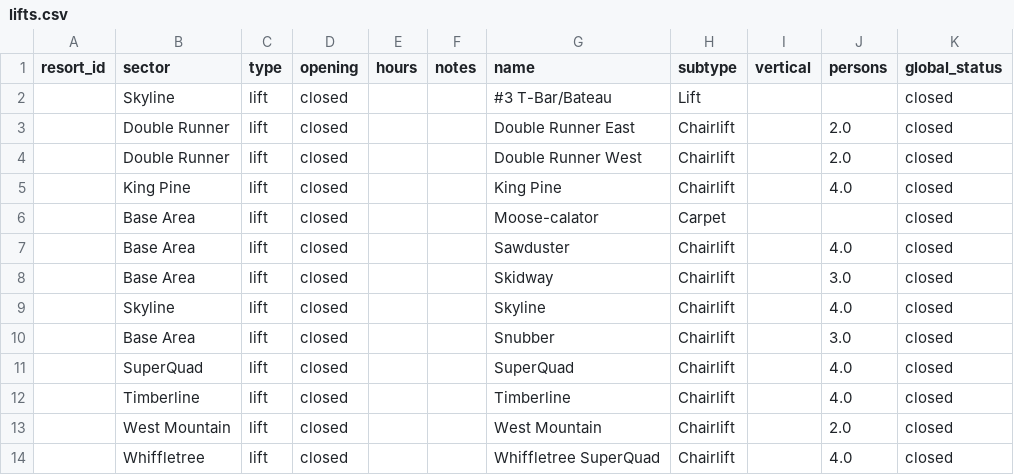
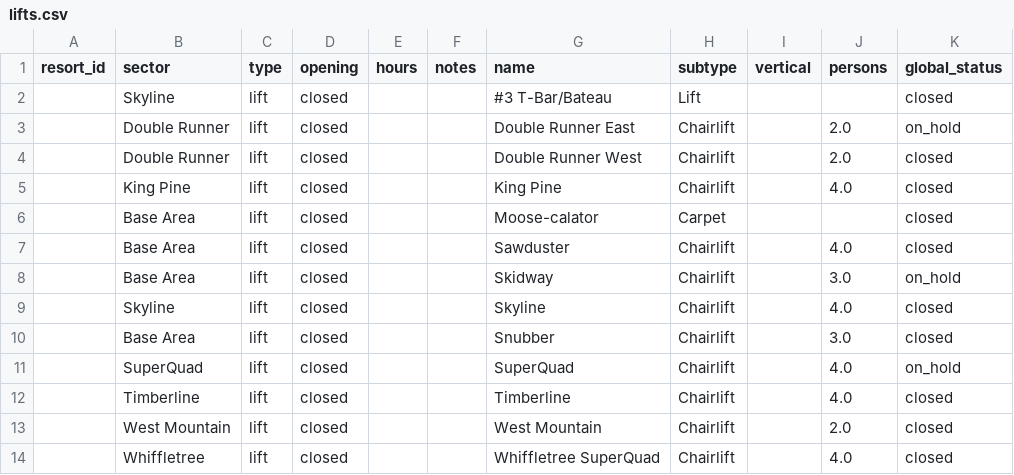
Before and after one commit to abkfenris/sugarloaf, a CSV file: lifts.csv, drawn as a sheet.

```diff
--- a/lifts.csv
+++ b/lifts.csv
@@ -2,3 +2,3 @@ resort_id,sector,type,opening,hours,notes,name,subtype,vertical,persons,global_s
 ,Skyline,lift,closed,,,#3 T-Bar/Bateau,Lift,,,closed
-,Double Runner,lift,closed,,,Double Runner East,Chairlift,,2.0,closed
+,Double Runner,lift,closed,,,Double Runner East,Chairlift,,2.0,on_hold
 ,Double Runner,lift,closed,,,Double Runner West,Chairlift,,2.0,closed
@@ -7,6 +7,6 @@ resort_id,sector,type,opening,hours,notes,name,subtype,vertical,persons,global_s
 ,Base Area,lift,closed,,,Sawduster,Chairlift,,4.0,closed
-,Base Area,lift,closed,,,Skidway,Chairlift,,3.0,closed
+,Base Area,lift,closed,,,Skidway,Chairlift,,3.0,on_hold
 ,Skyline,lift,closed,,,Skyline,Chairlift,,4.0,closed
 ,Base Area,lift,closed,,,Snubber,Chairlift,,3.0,closed
-,SuperQuad,lift,closed,,,SuperQuad,Chairlift,,4.0,closed
+,SuperQuad,lift,closed,,,SuperQuad,Chairlift,,4.0,on_hold
 ,Timberline,lift,closed,,,Timberline,Chairlift,,4.0,closed
```
Also changed, not shown: trails.csv.
